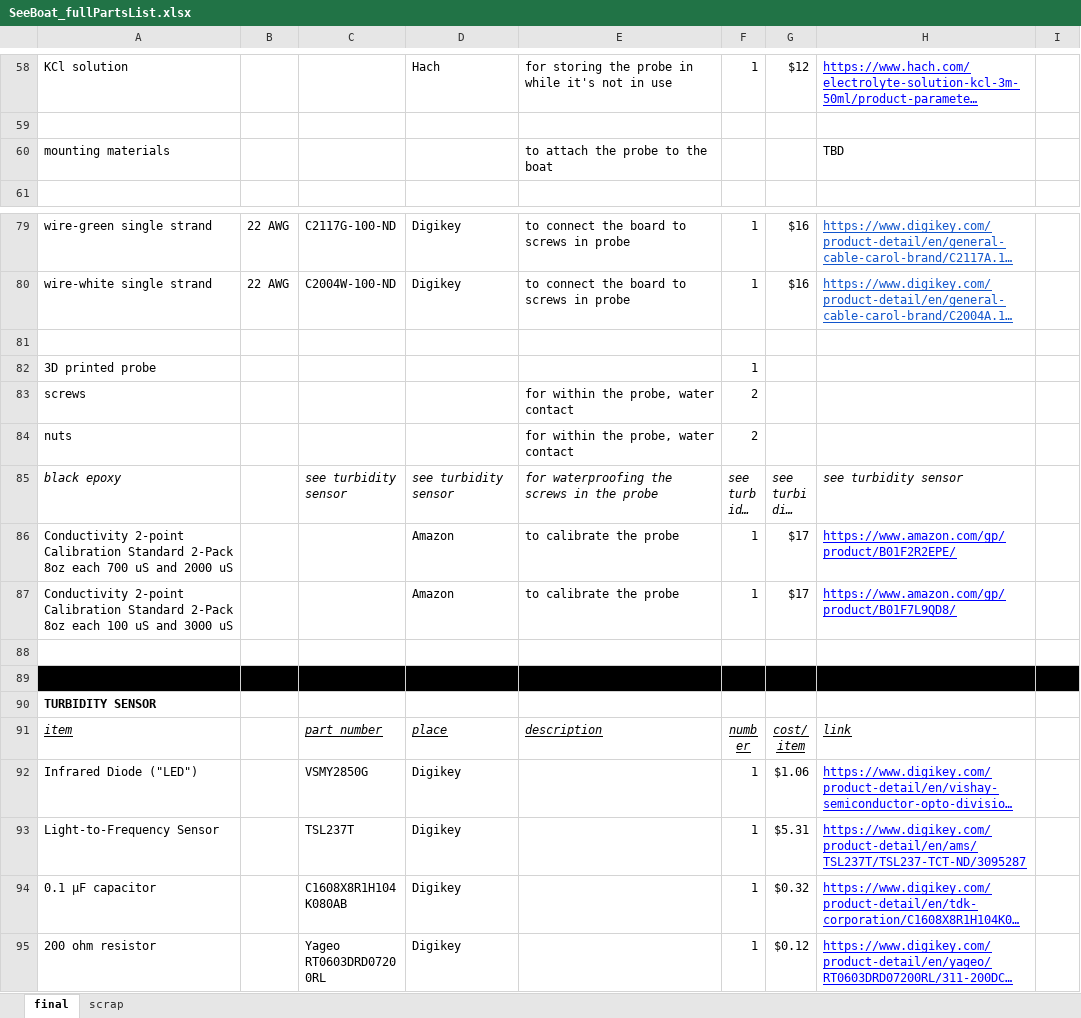
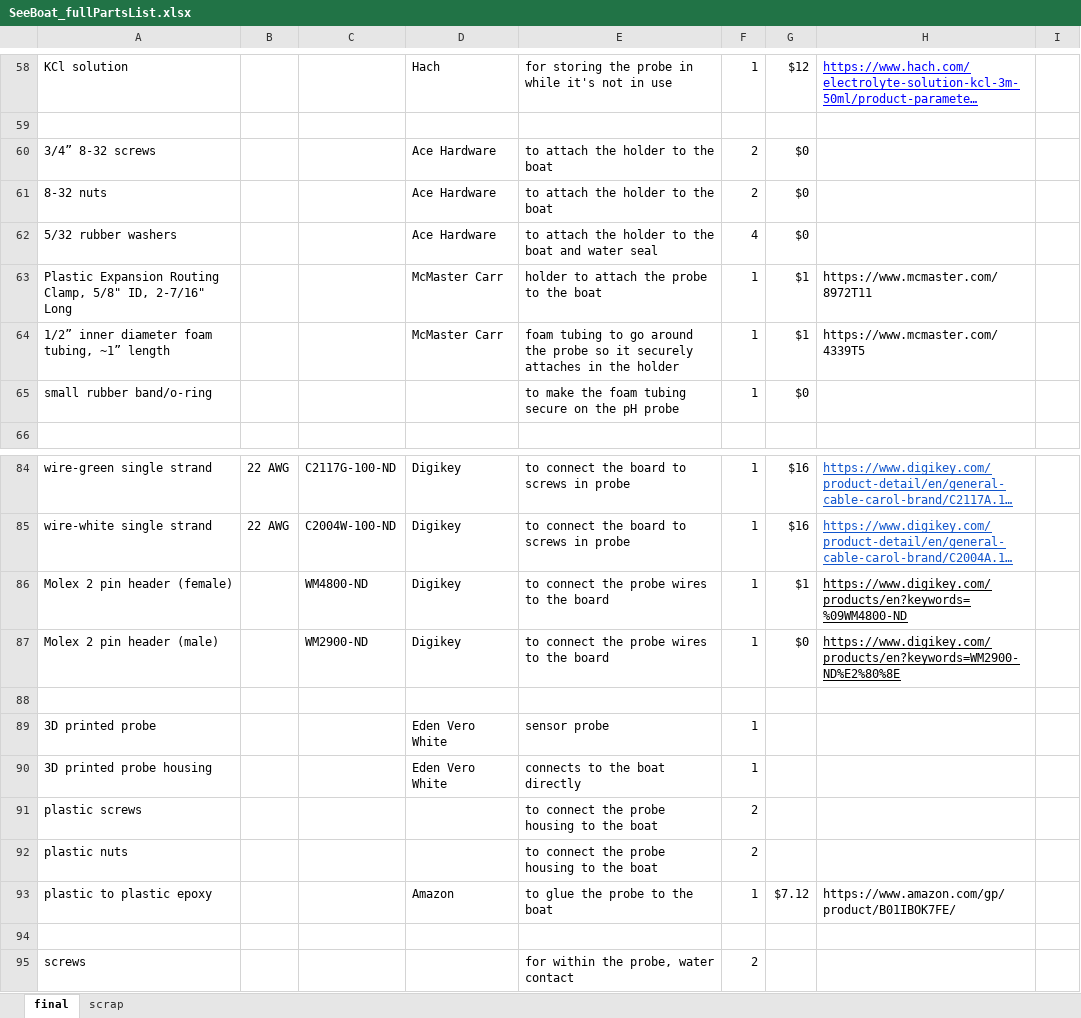
Before and after one commit to lperovich/seeboat, an Excel workbook: hardware/SeeBoat_fullPartsList.xlsx, sheet final, drawn as a sheet; only a part is shown, gaps mark what is left out; the shorter side is filled out with more unchanged rows; long unchanged cells end in …; values as stored, in another font and other column widths than the file's, no borders; removed rows and columns are numbered as before the commit, all else as after; the diff names each change by its address in the sheet, - before the commit and + after, or states it on an @@ line.

Commit message:
parts list update with new attachers and conductivity code fix

```diff
--- a/hardware/SeeBoat_fullPartsList.xlsx (sheet final)
+++ b/hardware/SeeBoat_fullPartsList.xlsx (sheet final)
-row 60: mounting materials |  |  |  | to attach the probe to the boat |  |  | TBD
+row 60: 3/4” 8-32 screws |  |  | Ace Hardware | to attach the holder to the boat | 2 | $0
+row 61: 8-32 nuts |  |  | Ace Hardware | to attach the holder to the boat | 2 | $0
+row 62: 5/32 rubber washers |  |  | Ace Hardware | to attach the holder to the boat and water seal | 4 | $0
+row 63: Plastic Expansion Routing Clamp, 5/8" ID, 2-7/16" Long |  |  | McMaster Carr | holder to attach the probe to the boat | 1 | $1 | https://www.mcmaster.com/8972T11
+row 64: 1/2” inner diameter foam tubing, ~1” length |  |  | McMaster Carr | foam tubing to go around the probe so it securely attaches in the holder | 1 | $1 | https://www.mcmaster.com/4339T5
+row 65: small rubber band/o-ring |  |  |  | to make the foam tubing secure on the pH probe | 1 | $0
+row 86: Molex 2 pin header (female) |  | WM4800-ND | Digikey | to connect the probe wires to the board | 1 | $1 | https://www.digikey.com/products/en?keywords=%09WM4800-ND
+row 87: Molex 2 pin header (male) |  | WM2900-ND | Digikey | to connect the probe wires to the board | 1 | $0 | https://www.digikey.com/products/en?keywords=WM2900-ND%E2%80%8E
-D89: (empty)
+D89: Eden Vero White
-E89: (empty)
+E89: sensor probe
+row 90: 3D printed probe housing |  |  | Eden Vero White | connects to the boat directly | 1
+row 91: plastic screws |  |  |  | to connect the probe housing to the boat | 2
+row 92: plastic nuts |  |  |  | to connect the probe housing to the boat | 2
+row 93: plastic to plastic epoxy |  |  | Amazon | to glue the probe to the boat | 1 | $7.12 | https://www.amazon.com/gp/product/B01IBOK7FE/
+row 94: (empty)
```
Also changed, not shown: 4 other files.
